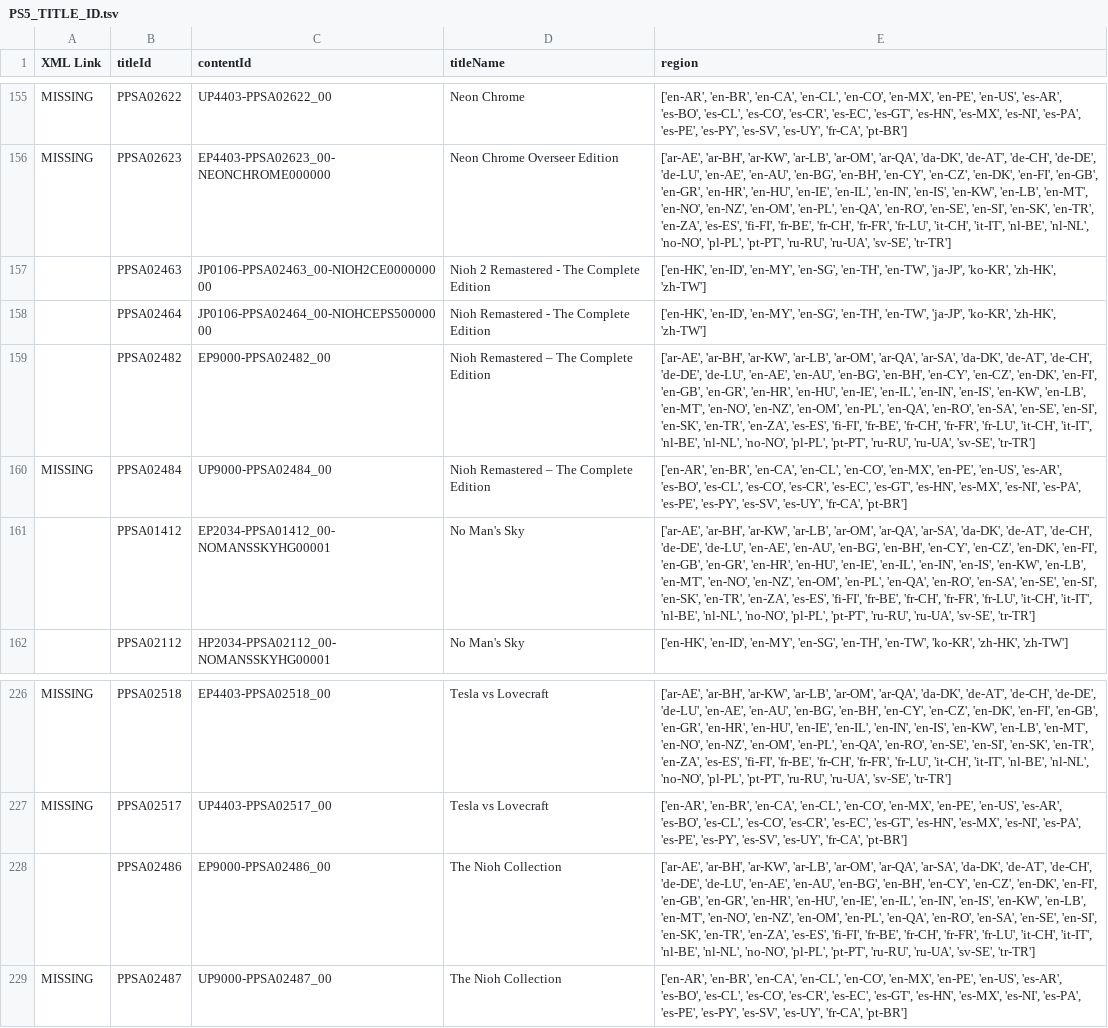
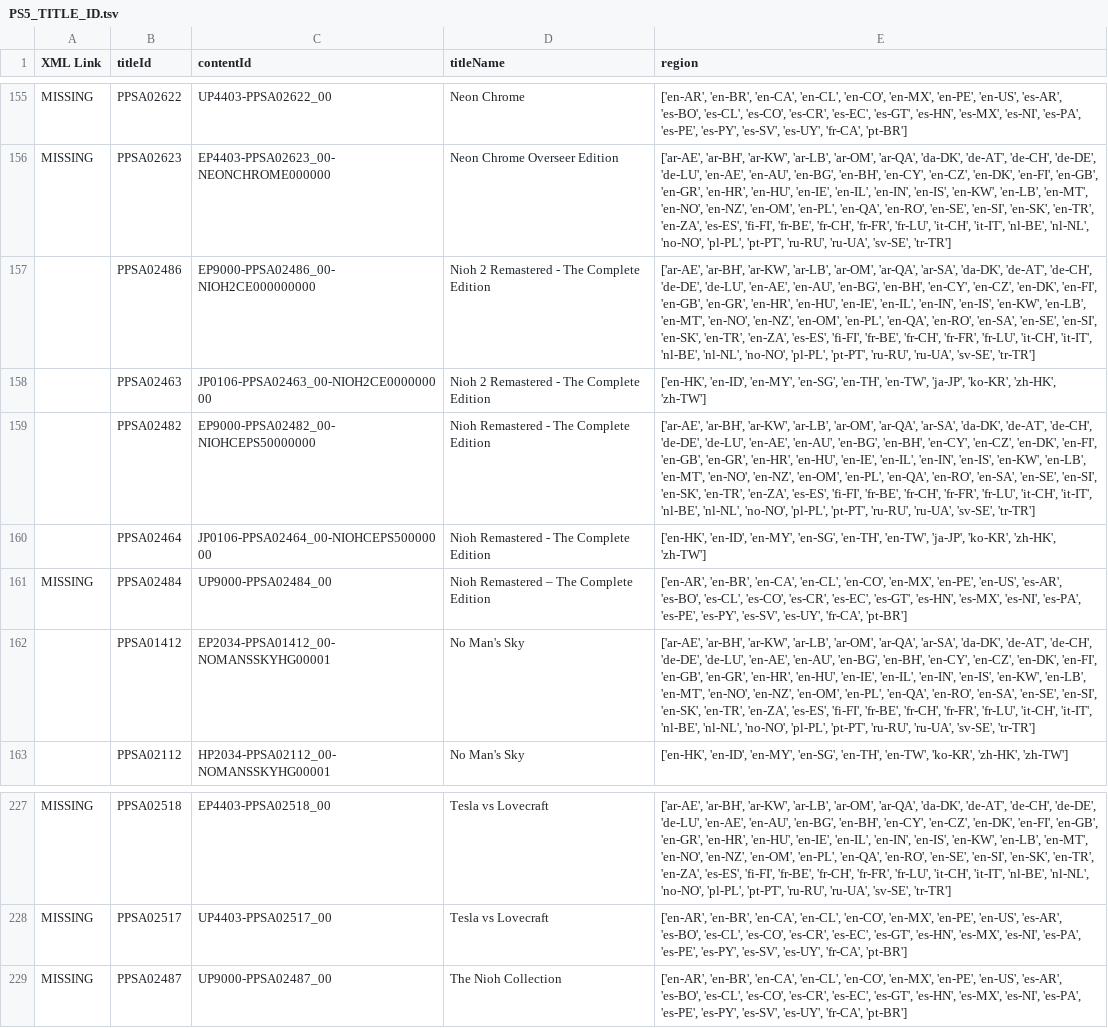
Before and after one commit to 1jtp8sobiu/ps5-pkg, a TSV file: PS5_TITLE_ID.tsv, drawn as a sheet; only a part is shown, gaps mark what is left out; removed rows and columns are numbered as before the commit, all else as after; the diff names each change by its address in the sheet, - before the commit and + after, or states it on an @@ line.

```diff
--- a/PS5_TITLE_ID.tsv
+++ b/PS5_TITLE_ID.tsv
+row 157:  | PPSA02486 | EP9000-PPSA02486_00-NIOH2CE000000000 | Nioh 2 Remastered - The Complete Edition | ['ar-AE', 'ar-BH', 'ar-KW', 'ar-LB', 'ar-OM', 'ar-QA', 'ar-SA', 'da-DK', 'de-AT', 'de-CH', 'de-DE', 'de-LU', 'en-AE', 'en-AU', 'en-BG', 'en-BH', 'en-CY', 'en-CZ', 'en-DK', 'en-FI', 'en-GB', 'en-GR', 'en-HR', 'en-HU', 'en-IE', 'en-IL', 'en-IN', 'en-IS', 'en-KW', 'en-LB', 'en-MT', 'en-NO', 'en-NZ', 'en-OM', 'en-PL', 'en-QA', 'en-RO', 'en-SA', 'en-SE', 'en-SI', 'en-SK', 'en-TR', 'en-ZA', 'es-ES', 'fi-FI', 'fr-BE', 'fr-CH', 'fr-FR', 'fr-LU', 'it-CH', 'it-IT', 'nl-BE', 'nl-NL', 'no-NO', 'pl-PL', 'pt-PT', 'ru-RU', 'ru-UA', 'sv-SE', 'tr-TR']
+row 159:  | PPSA02482 | EP9000-PPSA02482_00-NIOHCEPS50000000 | Nioh Remastered - The Complete Edition | ['ar-AE', 'ar-BH', 'ar-KW', 'ar-LB', 'ar-OM', 'ar-QA', 'ar-SA', 'da-DK', 'de-AT', 'de-CH', 'de-DE', 'de-LU', 'en-AE', 'en-AU', 'en-BG', 'en-BH', 'en-CY', 'en-CZ', 'en-DK', 'en-FI', 'en-GB', 'en-GR', 'en-HR', 'en-HU', 'en-IE', 'en-IL', 'en-IN', 'en-IS', 'en-KW', 'en-LB', 'en-MT', 'en-NO', 'en-NZ', 'en-OM', 'en-PL', 'en-QA', 'en-RO', 'en-SA', 'en-SE', 'en-SI', 'en-SK', 'en-TR', 'en-ZA', 'es-ES', 'fi-FI', 'fr-BE', 'fr-CH', 'fr-FR', 'fr-LU', 'it-CH', 'it-IT', 'nl-BE', 'nl-NL', 'no-NO', 'pl-PL', 'pt-PT', 'ru-RU', 'ru-UA', 'sv-SE', 'tr-TR']
-row 159:  | PPSA02482 | EP9000-PPSA02482_00 | Nioh Remastered – The Complete Edition | ['ar-AE', 'ar-BH', 'ar-KW', 'ar-LB', 'ar-OM', 'ar-QA', 'ar-SA', 'da-DK', 'de-AT', 'de-CH', 'de-DE', 'de-LU', 'en-AE', 'en-AU', 'en-BG', 'en-BH', 'en-CY', 'en-CZ', 'en-DK', 'en-FI', 'en-GB', 'en-GR', 'en-HR', 'en-HU', 'en-IE', 'en-IL', 'en-IN', 'en-IS', 'en-KW', 'en-LB', 'en-MT', 'en-NO', 'en-NZ', 'en-OM', 'en-PL', 'en-QA', 'en-RO', 'en-SA', 'en-SE', 'en-SI', 'en-SK', 'en-TR', 'en-ZA', 'es-ES', 'fi-FI', 'fr-BE', 'fr-CH', 'fr-FR', 'fr-LU', 'it-CH', 'it-IT', 'nl-BE', 'nl-NL', 'no-NO', 'pl-PL', 'pt-PT', 'ru-RU', 'ru-UA', 'sv-SE', 'tr-TR']
-row 228:  | PPSA02486 | EP9000-PPSA02486_00 | The Nioh Collection | ['ar-AE', 'ar-BH', 'ar-KW', 'ar-LB', 'ar-OM', 'ar-QA', 'ar-SA', 'da-DK', 'de-AT', 'de-CH', 'de-DE', 'de-LU', 'en-AE', 'en-AU', 'en-BG', 'en-BH', 'en-CY', 'en-CZ', 'en-DK', 'en-FI', 'en-GB', 'en-GR', 'en-HR', 'en-HU', 'en-IE', 'en-IL', 'en-IN', 'en-IS', 'en-KW', 'en-LB', 'en-MT', 'en-NO', 'en-NZ', 'en-OM', 'en-PL', 'en-QA', 'en-RO', 'en-SA', 'en-SE', 'en-SI', 'en-SK', 'en-TR', 'en-ZA', 'es-ES', 'fi-FI', 'fr-BE', 'fr-CH', 'fr-FR', 'fr-LU', 'it-CH', 'it-IT', 'nl-BE', 'nl-NL', 'no-NO', 'pl-PL', 'pt-PT', 'ru-RU', 'ru-UA', 'sv-SE', 'tr-TR']
```
Also changed, not shown: PS5_XML.tsv, 4 other files.
